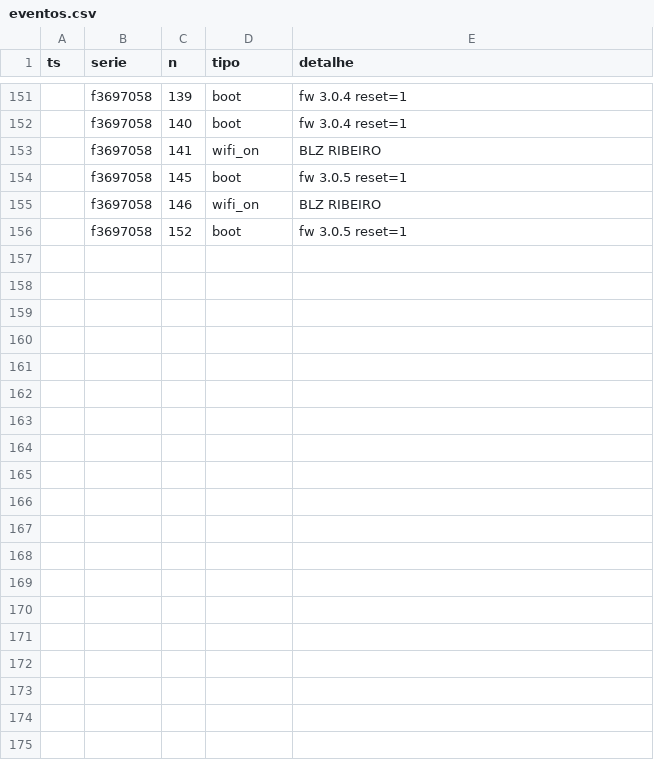
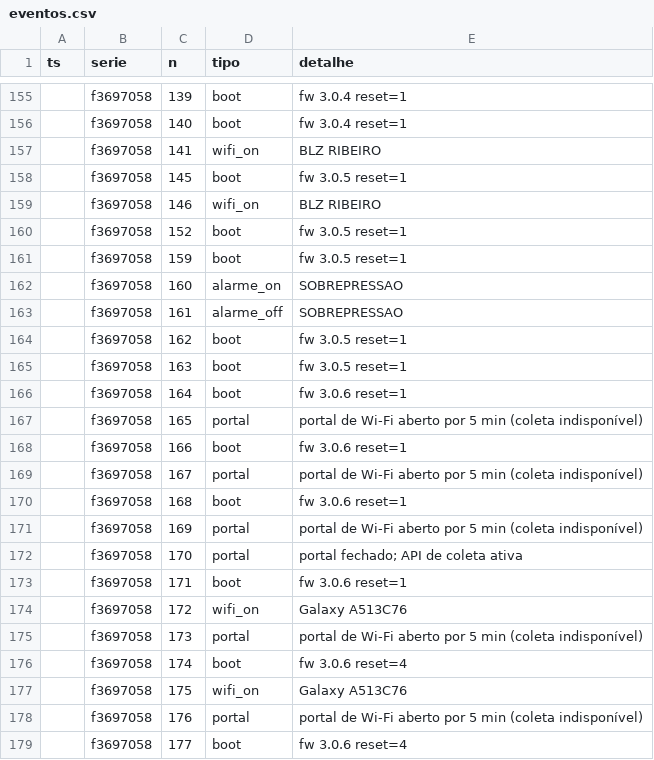
Before and after one commit to lribeiro770-debug/biodigestor-painel, a CSV file: dados/eventos.csv, drawn as a sheet; only a part is shown, gaps mark what is left out; the diff covers the shown part only.

```diff
--- a/dados/eventos.csv
+++ b/dados/eventos.csv
@@ -156 +160,20 @@ ts,serie,n,tipo,detalhe
 ,f3697058,152,boot,fw 3.0.5 reset=1
+,f3697058,159,boot,fw 3.0.5 reset=1
+,f3697058,160,alarme_on,SOBREPRESSAO
+,f3697058,161,alarme_off,SOBREPRESSAO
+,f3697058,162,boot,fw 3.0.5 reset=1
+,f3697058,163,boot,fw 3.0.5 reset=1
+,f3697058,164,boot,fw 3.0.6 reset=1
+,f3697058,165,portal,portal de Wi-Fi aberto por 5 min (coleta indisponível)
+,f3697058,166,boot,fw 3.0.6 reset=1
+,f3697058,167,portal,portal de Wi-Fi aberto por 5 min (coleta indisponível)
+,f3697058,168,boot,fw 3.0.6 reset=1
+,f3697058,169,portal,portal de Wi-Fi aberto por 5 min (coleta indisponível)
+,f3697058,170,portal,portal fechado; API de coleta ativa
+,f3697058,171,boot,fw 3.0.6 reset=1
+,f3697058,172,wifi_on,Galaxy A513C76
+,f3697058,173,portal,portal de Wi-Fi aberto por 5 min (coleta indisponível)
+,f3697058,174,boot,fw 3.0.6 reset=4
+,f3697058,175,wifi_on,Galaxy A513C76
+,f3697058,176,portal,portal de Wi-Fi aberto por 5 min (coleta indisponível)
+,f3697058,177,boot,fw 3.0.6 reset=4
```
Also changed, not shown: 17 added rows elsewhere in this file.
